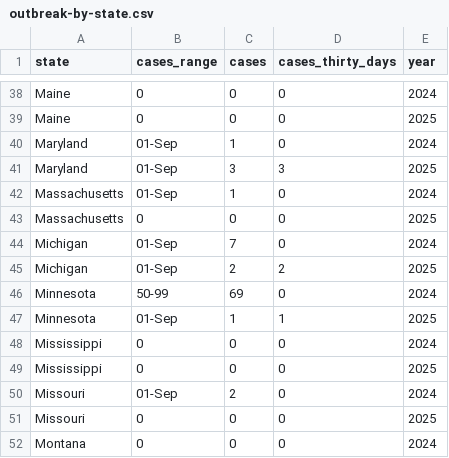
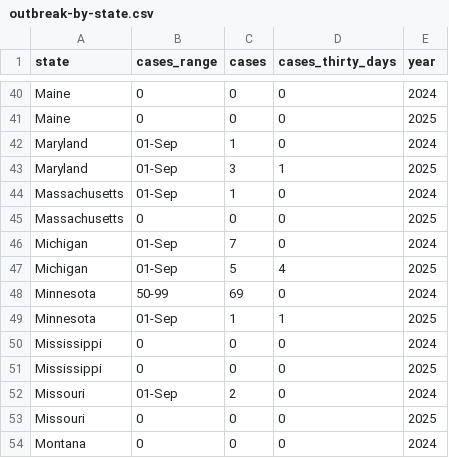
Before and after one commit to webpagearshi/Measles-Outbreak-in-US---2025, a CSV file: outbreak-by-state.csv, drawn as a sheet; only a part is shown, gaps mark what is left out; the diff covers the shown part only.

```diff
--- a/outbreak-by-state.csv
+++ b/outbreak-by-state.csv
@@ -40,3 +42,3 @@ Maine,0,0,0,2025
 Maryland,01-Sep,1,0,2024
-Maryland,01-Sep,3,3,2025
+Maryland,01-Sep,3,1,2025
 Massachusetts,01-Sep,1,0,2024
@@ -44,3 +46,3 @@ Massachusetts,0,0,0,2025
 Michigan,01-Sep,7,0,2024
-Michigan,01-Sep,2,2,2025
+Michigan,01-Sep,5,4,2025
 Minnesota,50-99,69,0,2024
```
Also changed, not shown: 4 added rows and 32 edited cells elsewhere in this file.
